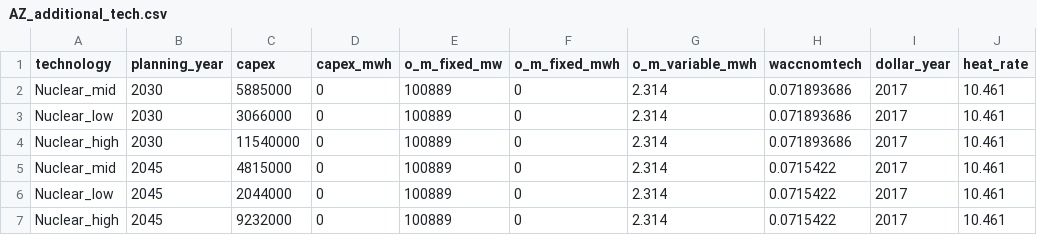
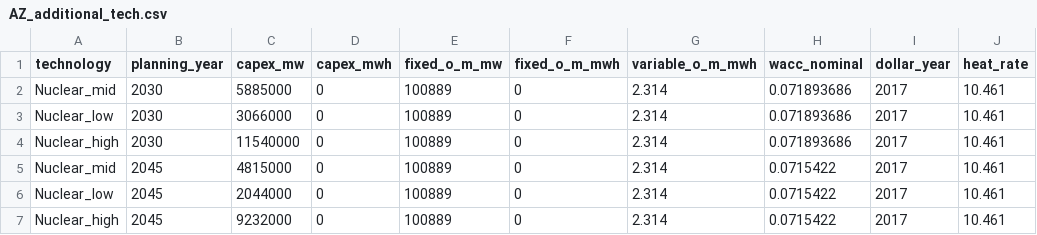
Before and after one commit to PowerGenome/PowerGenome, a CSV file: data/additional_technologies/AZ_additional_tech.csv, drawn as a sheet; only a part is shown; the diff names each change by its address in the sheet, - before the commit and + after, or states it on an @@ line.

Commit message:
update O&M column names in user technology file

```diff
--- a/data/additional_technologies/AZ_additional_tech.csv
+++ b/data/additional_technologies/AZ_additional_tech.csv
-C1: capex
+C1: capex_mw
-E1: o_m_fixed_mw
+E1: fixed_o_m_mw
-F1: o_m_fixed_mwh
+F1: fixed_o_m_mwh
-G1: o_m_variable_mwh
+G1: variable_o_m_mwh
-H1: waccnomtech
+H1: wacc_nominal
```
